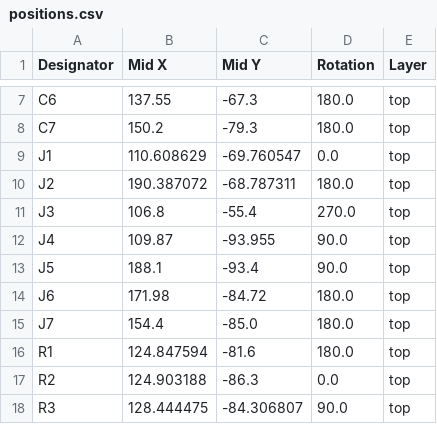
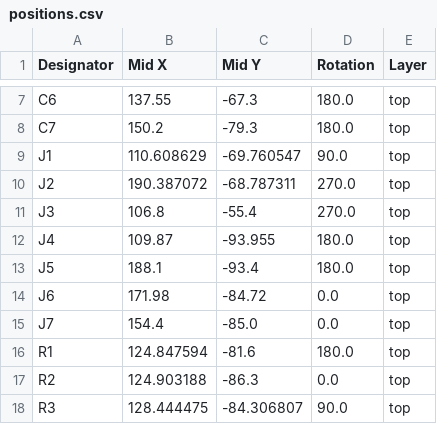
Before and after one commit to fluffy/blinky, a CSV file: hardware/audio_amp_r1/production/positions.csv, drawn as a sheet; only a part is shown, gaps mark what is left out.

Commit message:
fix up rotations for JLCPCB

```diff
--- a/hardware/audio_amp_r1/production/positions.csv
+++ b/hardware/audio_amp_r1/production/positions.csv
@@ -8,9 +8,9 @@ C6,137.55,-67.3,180.0,top
 C7,150.2,-79.3,180.0,top
-J1,110.608629,-69.760547,0.0,top
-J2,190.387072,-68.787311,180.0,top
+J1,110.608629,-69.760547,90.0,top
+J2,190.387072,-68.787311,270.0,top
 J3,106.8,-55.4,270.0,top
-J4,109.87,-93.955,90.0,top
-J5,188.1,-93.4,90.0,top
-J6,171.98,-84.72,180.0,top
-J7,154.4,-85.0,180.0,top
+J4,109.87,-93.955,180.0,top
+J5,188.1,-93.4,180.0,top
+J6,171.98,-84.72,0.0,top
+J7,154.4,-85.0,0.0,top
 R1,124.847594,-81.6,180.0,top
```
Also changed, not shown: 3 other files.
